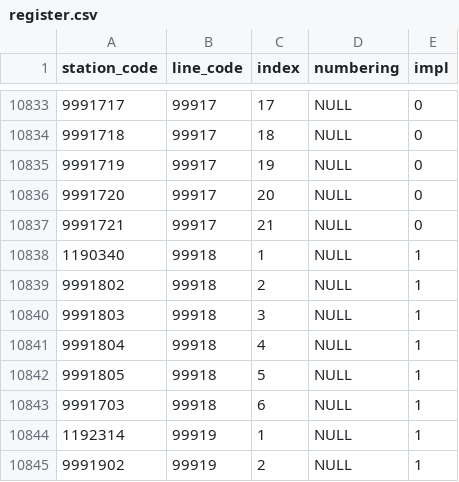
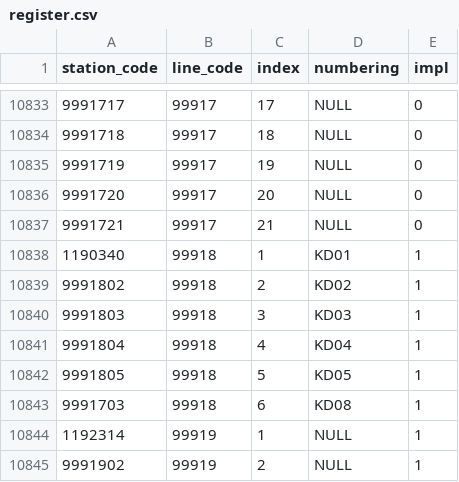
Before and after one commit to Seo-4d696b75/station_database, a CSV file: out/register.csv, drawn as a sheet; only a part is shown, gaps mark what is left out.

```diff
--- a/out/register.csv
+++ b/out/register.csv
@@ -10837,8 +10837,8 @@ station_code,line_code,index,numbering,impl
 9991721,99917,21,NULL,0
-1190340,99918,1,NULL,1
-9991802,99918,2,NULL,1
-9991803,99918,3,NULL,1
-9991804,99918,4,NULL,1
-9991805,99918,5,NULL,1
-9991703,99918,6,NULL,1
+1190340,99918,1,KD01,1
+9991802,99918,2,KD02,1
+9991803,99918,3,KD03,1
+9991804,99918,4,KD04,1
+9991805,99918,5,KD05,1
+9991703,99918,6,KD08,1
 1192314,99919,1,NULL,1
```
Also changed, not shown: 1 other file.
